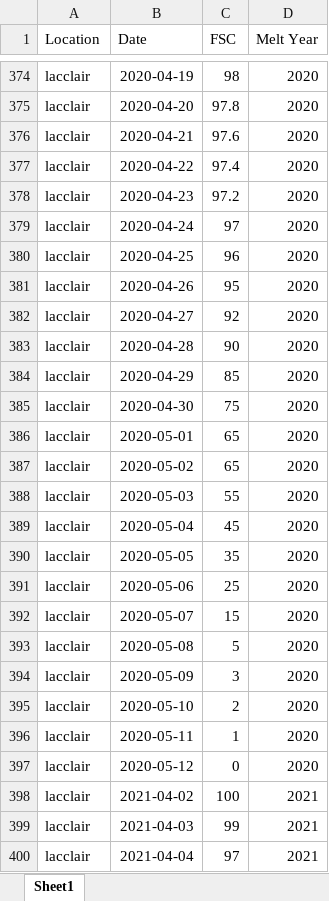
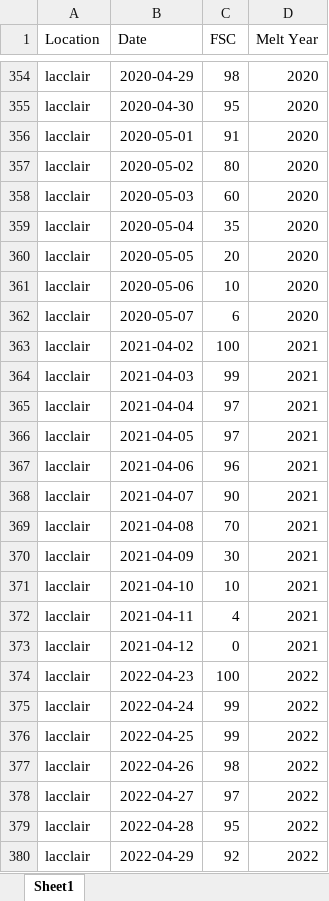
Before and after one commit to thomaslaraia/Snowstradamus, an Excel workbook: snow_timeline.xlsx, sheet Sheet1, drawn as a sheet; only a part is shown, gaps mark what is left out; the shorter side is filled out with more unchanged rows; values as stored, in another font and other column widths than the file's, no borders; removed rows and columns are numbered as before the commit, all else as after; the diff covers the shown part only; the diff names each change by its address in the sheet, - before the commit and + after, or states it on an @@ line.

Commit message:
tweaked lacclair estimates, they looked wrong, and updated snow_cam_detail to match up.

```diff
--- a/snow_timeline.xlsx (sheet Sheet1)
+++ b/snow_timeline.xlsx (sheet Sheet1)
-B354 (Date): 2020-04-19
+B354 (Date): 2020-04-29
-row 375: lacclair | 2020-04-20 | 97.8 | 2020
-row 376: lacclair | 2020-04-21 | 97.6 | 2020
-row 377: lacclair | 2020-04-22 | 97.4 | 2020
-row 378: lacclair | 2020-04-23 | 97.2 | 2020
-row 379: lacclair | 2020-04-24 | 97 | 2020
-row 380: lacclair | 2020-04-25 | 96 | 2020
-B355 (Date): 2020-04-26
+B355 (Date): 2020-04-30
-row 382: lacclair | 2020-04-27 | 92 | 2020
-row 383: lacclair | 2020-04-28 | 90 | 2020
-row 384: lacclair | 2020-04-29 | 85 | 2020
-row 385: lacclair | 2020-04-30 | 75 | 2020
-C356 (FSC): 65
+C356 (FSC): 91
-C357 (FSC): 65
+C357 (FSC): 80
-C358 (FSC): 55
+C358 (FSC): 60
-C359 (FSC): 45
+C359 (FSC): 35
-C360 (FSC): 35
+C360 (FSC): 20
-C361 (FSC): 25
+C361 (FSC): 10
-C362 (FSC): 15
+C362 (FSC): 6
-row 393: lacclair | 2020-05-08 | 5 | 2020
-row 394: lacclair | 2020-05-09 | 3 | 2020
-row 395: lacclair | 2020-05-10 | 2 | 2020
-row 396: lacclair | 2020-05-11 | 1 | 2020
-row 397: lacclair | 2020-05-12 | 0 | 2020
```
Also changed, not shown: 20 removed rows and 12 edited cells elsewhere in this sheet, formulas that keep their value, snow_cam_details.xlsx.
